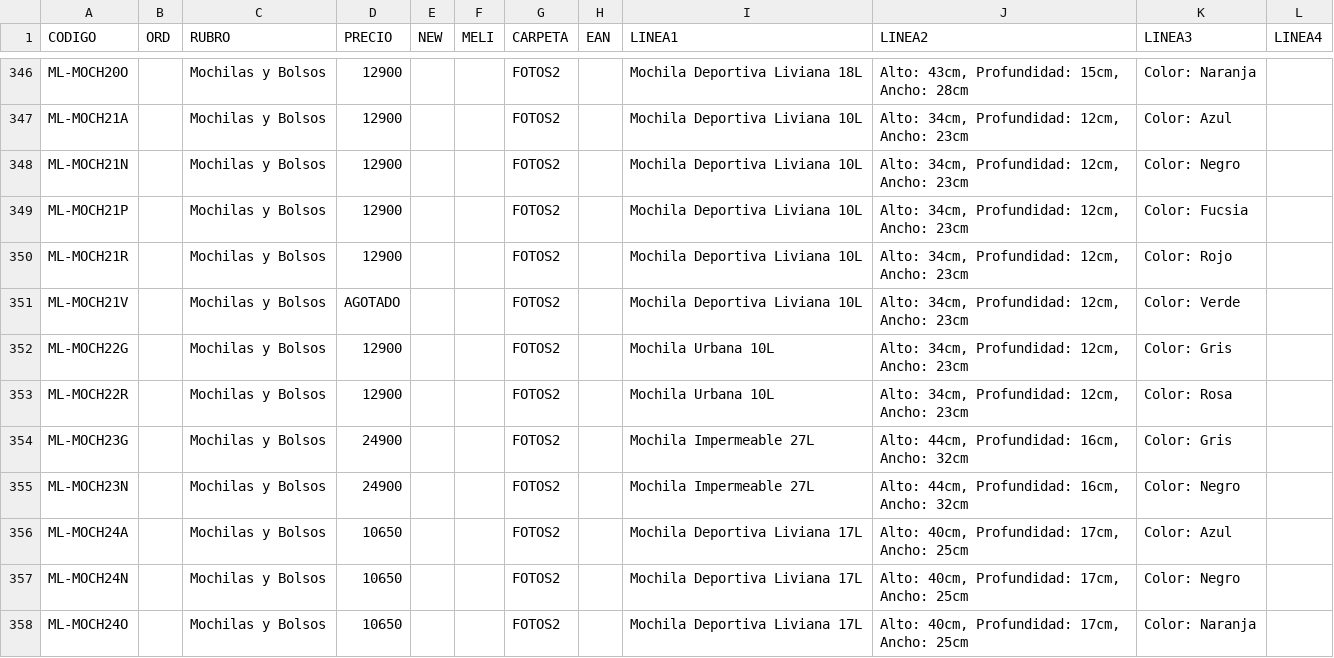
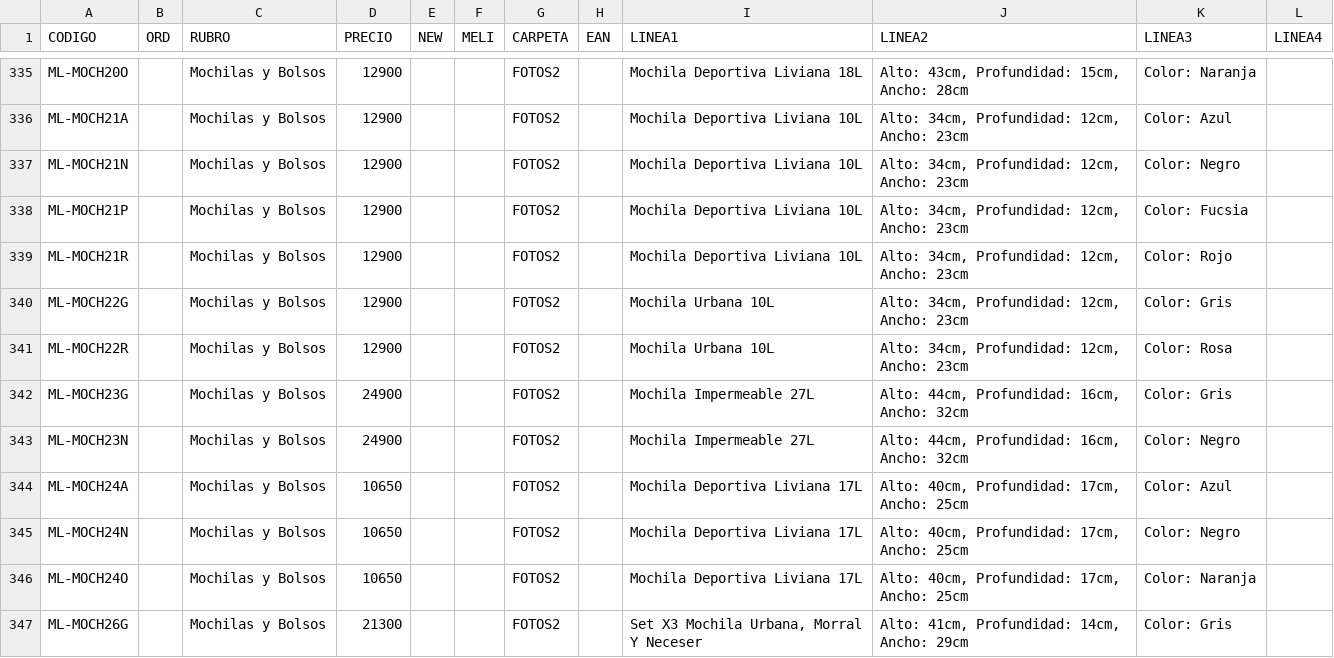
Before and after one commit to DaihatsuHub/CATALOGO-GENERAL, a CSV file: PRODUCTOS.csv, drawn as a sheet; only a part is shown, gaps mark what is left out; the shorter side is filled out with more unchanged rows; the diff covers the shown part only; the diff names each change by its address in the sheet, - before the commit and + after, or states it on an @@ line.

```diff
--- a/PRODUCTOS.csv
+++ b/PRODUCTOS.csv
-row 351: ML-MOCH21V |  | Mochilas y Bolsos | AGOTADO |  |  | FOTOS2 |  | Mochila Deportiva Liviana 10L | Alto: 34cm, Profundidad: 12cm, Ancho: 23cm | Color: Verde
```
Also changed, not shown: 11 removed rows elsewhere in this file.
